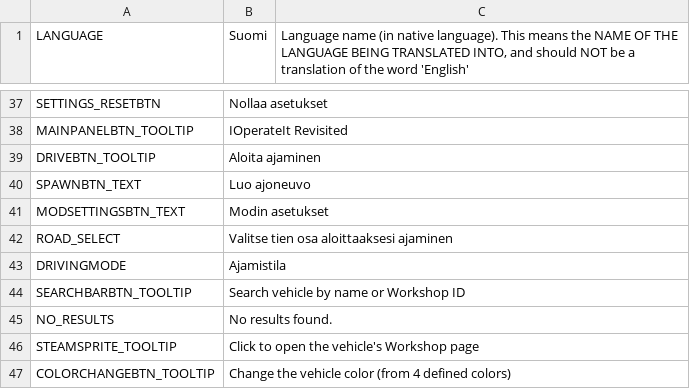
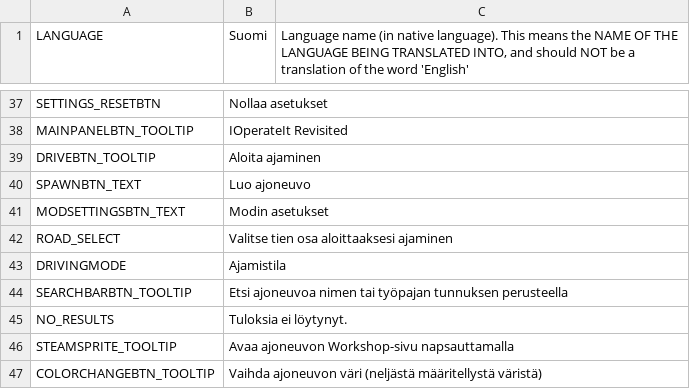
Before and after one commit to will258012/IOperateItRevisited, a CSV file: IOperateIt/Translations/fi-FI.csv, drawn as a sheet; only a part is shown, gaps mark what is left out; the diff names each change by its address in the sheet, - before the commit and + after, or states it on an @@ line.

Commit message:
New translations en-en.csv (Finnish)
[ci skip]

```diff
--- a/IOperateIt/Translations/fi-FI.csv
+++ b/IOperateIt/Translations/fi-FI.csv
-B44 (Suomi): Search vehicle by name or Workshop ID
+B44 (Suomi): Etsi ajoneuvoa nimen tai työpajan tunnuksen perusteella
-B45 (Suomi): No results found.
+B45 (Suomi): Tuloksia ei löytynyt.
-B46 (Suomi): Click to open the vehicle's Workshop page
+B46 (Suomi): Avaa ajoneuvon Workshop-sivu napsauttamalla
-B47 (Suomi): Change the vehicle color (from 4 defined colors)
+B47 (Suomi): Vaihda ajoneuvon väri (neljästä määritellystä väristä)
```
